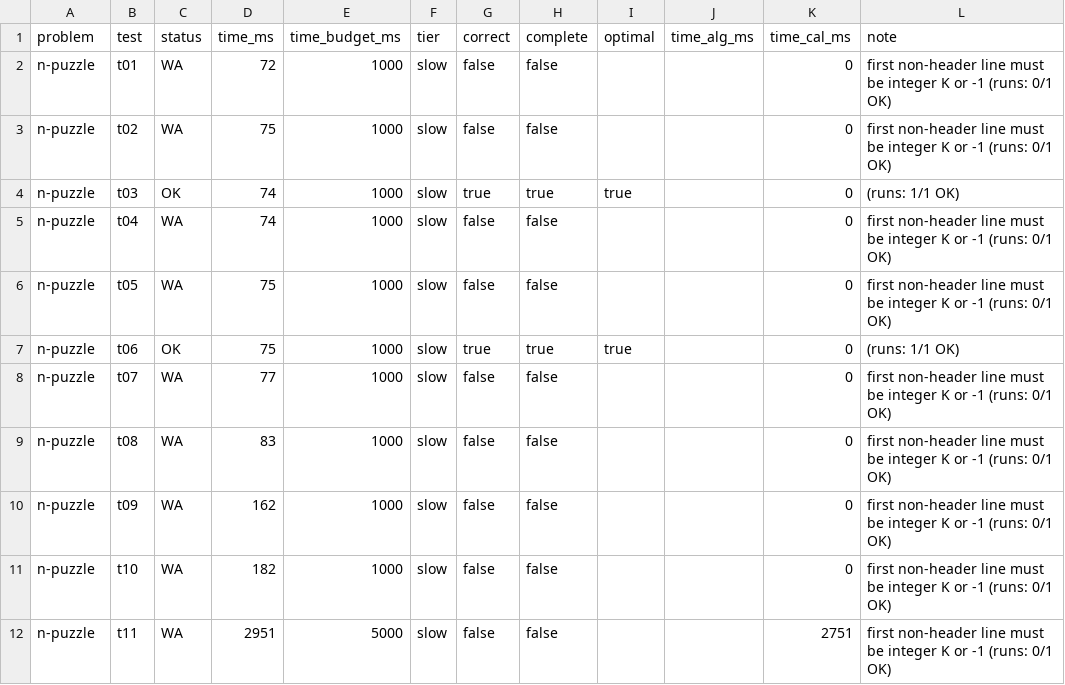
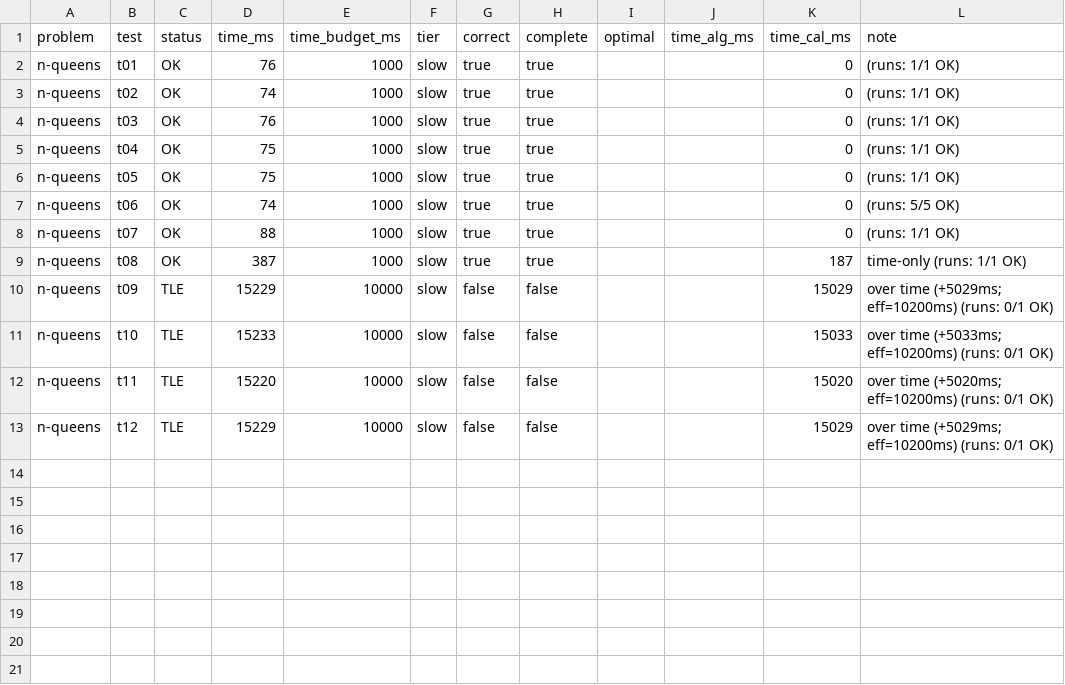
Before and after one commit to Kristian2109/Homeworks, a CSV file: .judge/results.csv, drawn as a sheet.

```diff
--- a/.judge/results.csv
+++ b/.judge/results.csv
@@ -1,12 +1,13 @@
 problem,test,status,time_ms,time_budget_ms,tier,correct,complete,optimal,time_alg_ms,time_cal_ms,note
-n-puzzle,t01,WA,72,1000,slow,false,false,,,0,first non-header line must be integer K or -1 (runs: 0/1 OK)
-n-puzzle,t02,WA,75,1000,slow,false,false,,,0,first non-header line must be integer K or -1 (runs: 0/1 OK)
-n-puzzle,t03,OK,74,1000,slow,true,true,true,,0,(runs: 1/1 OK)
-n-puzzle,t04,WA,74,1000,slow,false,false,,,0,first non-header line must be integer K or -1 (runs: 0/1 OK)
-n-puzzle,t05,WA,75,1000,slow,false,false,,,0,first non-header line must be integer K or -1 (runs: 0/1 OK)
-n-puzzle,t06,OK,75,1000,slow,true,true,true,,0,(runs: 1/1 OK)
-n-puzzle,t07,WA,77,1000,slow,false,false,,,0,first non-header line must be integer K or -1 (runs: 0/1 OK)
-n-puzzle,t08,WA,83,1000,slow,false,false,,,0,first non-header line must be integer K or -1 (runs: 0/1 OK)
-n-puzzle,t09,WA,162,1000,slow,false,false,,,0,first non-header line must be integer K or -1 (runs: 0/1 OK)
-n-puzzle,t10,WA,182,1000,slow,false,false,,,0,first non-header line must be integer K or -1 (runs: 0/1 OK)
-n-puzzle,t11,WA,2951,5000,slow,false,false,,,2751,first non-header line must be integer K or -1 (runs: 0/1 OK)
+n-queens,t01,OK,76,1000,slow,true,true,,,0,(runs: 1/1 OK)
+n-queens,t02,OK,74,1000,slow,true,true,,,0,(runs: 1/1 OK)
+n-queens,t03,OK,76,1000,slow,true,true,,,0,(runs: 1/1 OK)
+n-queens,t04,OK,75,1000,slow,true,true,,,0,(runs: 1/1 OK)
+n-queens,t05,OK,75,1000,slow,true,true,,,0,(runs: 1/1 OK)
+n-queens,t06,OK,74,1000,slow,true,true,,,0,(runs: 5/5 OK)
+n-queens,t07,OK,88,1000,slow,true,true,,,0,(runs: 1/1 OK)
+n-queens,t08,OK,387,1000,slow,true,true,,,187,time-only (runs: 1/1 OK)
+n-queens,t09,TLE,15229,10000,slow,false,false,,,15029,over time (+5029ms; eff=10200ms) (runs: 0/1 OK)
+n-queens,t10,TLE,15233,10000,slow,false,false,,,15033,over time (+5033ms; eff=10200ms) (runs: 0/1 OK)
+n-queens,t11,TLE,15220,10000,slow,false,false,,,15020,over time (+5020ms; eff=10200ms) (runs: 0/1 OK)
+n-queens,t12,TLE,15229,10000,slow,false,false,,,15029,over time (+5029ms; eff=10200ms) (runs: 0/1 OK)
```
Also changed, not shown: 4 other files.
